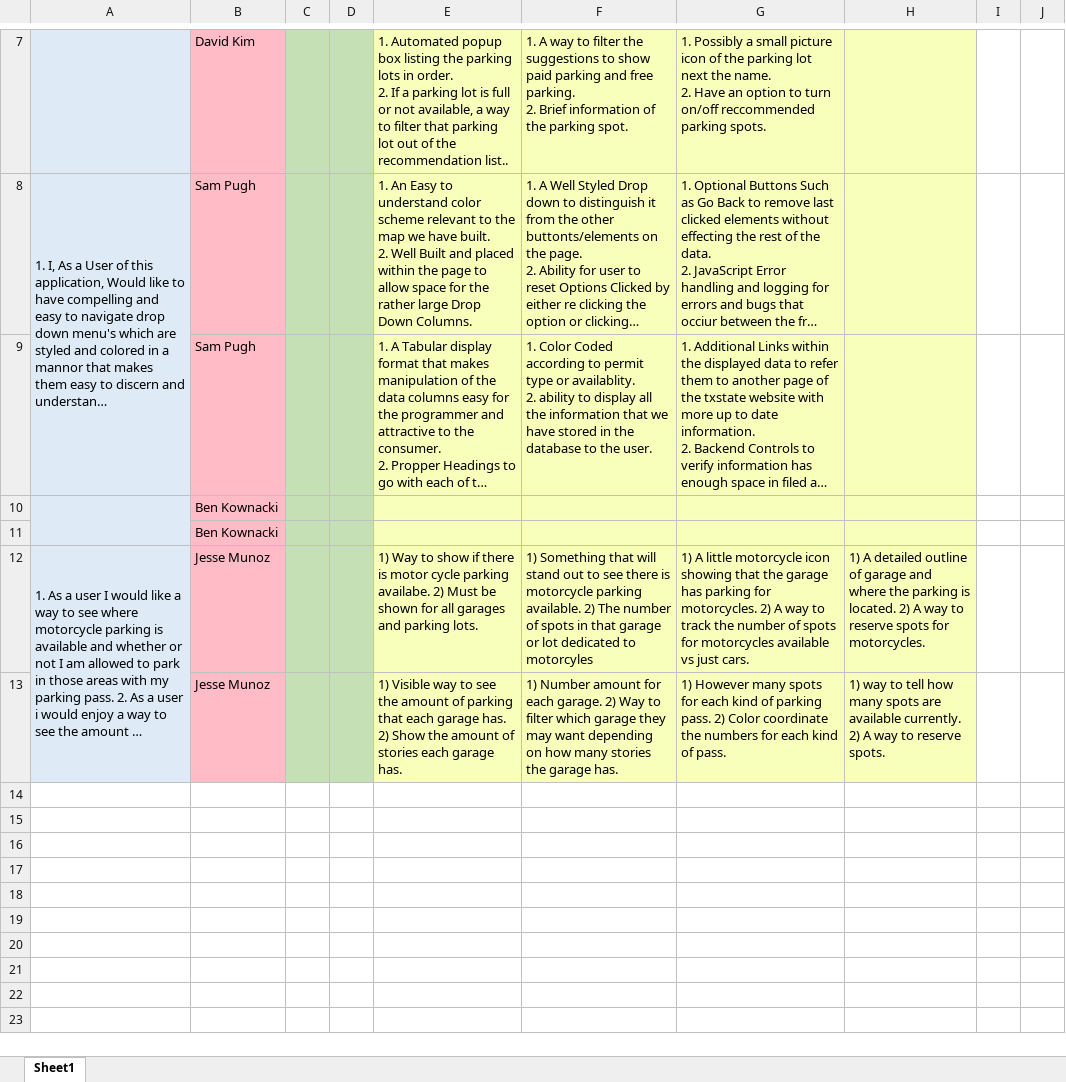
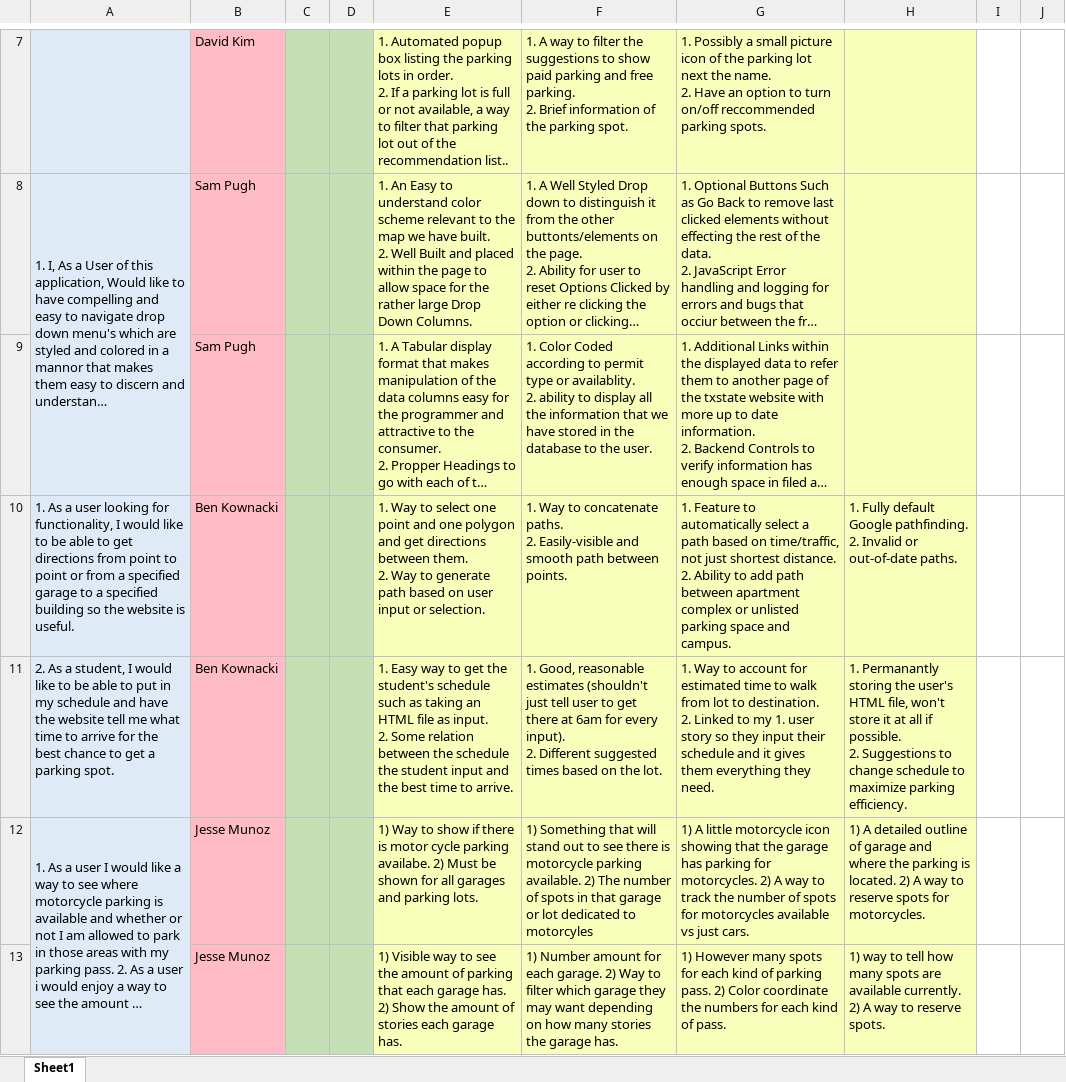
Before and after one commit to bkownacki1/CS3398-Kree-F2019, an Excel workbook: Assignments/Assignment_14/User Story Specs.xlsx, sheet Sheet1, drawn as a sheet; only a part is shown, gaps mark what is left out; long unchanged cells end in …; values as stored, in another font and other column widths than the file's, no borders; removed rows and columns are numbered as before the commit, all else as after; ↵ is a line break in a cell; the diff names each change by its address in the sheet, - before the commit and + after, or states it on an @@ line.

Commit message:
Update User Story Specs.xlsx
add my user stories.

```diff
--- a/Assignments/Assignment_14/User Story Specs.xlsx (sheet Sheet1)
+++ b/Assignments/Assignment_14/User Story Specs.xlsx (sheet Sheet1)
-row 10:  | Ben Kownacki
-row 11:  | Ben Kownacki
+row 10: 1. As a user looking for functionality, I would like to be able to get directions from point to point or from a specified garage to a specified building so the website is useful. | Ben Kownacki |  |  | 1. Way to select one point and one polygon and get directions between them. ↵ 2. Way to generate path based on user input or selection. | 1. Way to concatenate paths. ↵ 2. Easily-visible and smooth path between points. | 1. Feature to automatically select a path based on time/traffic, not just shortest distance. ↵ 2. Ability to add path between apartment complex or unlisted parking space and campus. | 1. Fully default Google pathfinding. ↵ 2. Invalid or out-of-date paths.
+row 11: 2. As a student, I would like to be able to put in my schedule and have the website tell me what time to arrive for the best chance to get a parking spot. | Ben Kownacki |  |  | 1. Easy way to get the student's schedule such as taking an HTML file as input. ↵ 2. Some relation between the schedule the student input and the best time to arrive. | 1. Good, reasonable estimates (shouldn't just tell user to get there at 6am for every input). ↵ 2. Different suggested times based on the lot. | 1. Way to account for estimated time to walk from lot to destination. ↵ 2. Linked to my 1. user story so they input their schedule and it gives them everything they need. | 1. Permanantly storing the user's HTML file, won't store it at all if possible. ↵ 2. Suggestions to change schedule to maximize parking efficiency.
```
